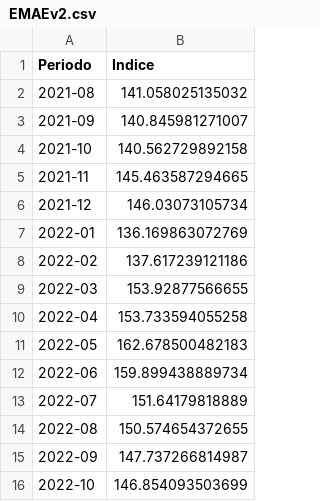
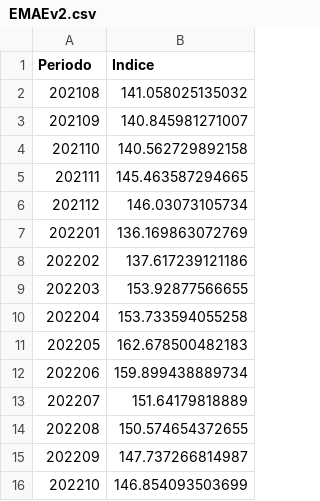
Before and after one commit to nickymind/DOE-Econometria, a CSV file: EMAEv2.csv, drawn as a sheet.

Commit message:
Update EMAEv2.csv

```diff
--- a/EMAEv2.csv
+++ b/EMAEv2.csv
@@ -1,16 +1,16 @@
 Periodo,Indice
-2021-08,141.058025135032
-2021-09,140.845981271007
-2021-10,140.562729892158
-2021-11,145.463587294665
-2021-12,146.03073105734
-2022-01,136.169863072769
-2022-02,137.617239121186
-2022-03,153.92877566655
-2022-04,153.733594055258
-2022-05,162.678500482183
-2022-06,159.899438889734
-2022-07,151.64179818889
-2022-08,150.574654372655
-2022-09,147.737266814987
-2022-10,146.854093503699
+202108,141.058025135032
+202109,140.845981271007
+202110,140.562729892158
+202111,145.463587294665
+202112,146.03073105734
+202201,136.169863072769
+202202,137.617239121186
+202203,153.92877566655
+202204,153.733594055258
+202205,162.678500482183
+202206,159.899438889734
+202207,151.64179818889
+202208,150.574654372655
+202209,147.737266814987
+202210,146.854093503699
```
